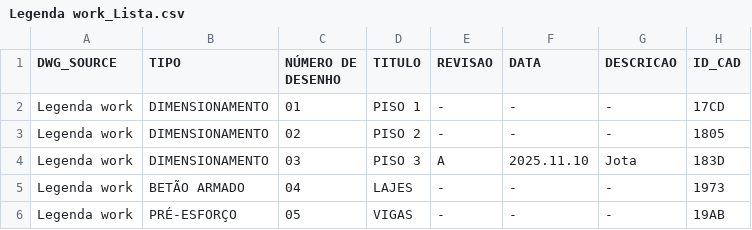
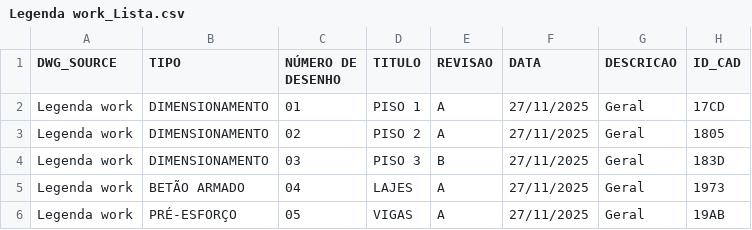
Before and after one commit to dmmgama/JSJ-GESTAODESENHOS-LSP, a CSV file: WorkFiles/Legenda work_Lista.csv, drawn as a sheet.

Commit message:
V33: Emitir Revisao (2.1) - global e individual com auto-incremento de letra

```diff
--- a/WorkFiles/Legenda work_Lista.csv
+++ b/WorkFiles/Legenda work_Lista.csv
@@ -1,6 +1,6 @@
 DWG_SOURCE;TIPO;NÚMERO DE DESENHO;TITULO;REVISAO;DATA;DESCRICAO;ID_CAD
-Legenda work;DIMENSIONAMENTO;01;PISO 1;-;-;-;17CD
-Legenda work;DIMENSIONAMENTO;02;PISO 2;-;-;-;1805
-Legenda work;DIMENSIONAMENTO;03;PISO 3;A;2025.11.10;Jota;183D
-Legenda work;BETÃO ARMADO;04;LAJES;-;-;-;1973
-Legenda work;PRÉ-ESFORÇO;05;VIGAS;-;-;-;19AB
+Legenda work;DIMENSIONAMENTO;01;PISO 1;A;27/11/2025;Geral;17CD
+Legenda work;DIMENSIONAMENTO;02;PISO 2;A;27/11/2025;Geral;1805
+Legenda work;DIMENSIONAMENTO;03;PISO 3;B;27/11/2025;Geral;183D
+Legenda work;BETÃO ARMADO;04;LAJES;A;27/11/2025;Geral;1973
+Legenda work;PRÉ-ESFORÇO;05;VIGAS;A;27/11/2025;Geral;19AB
```
Also changed, not shown: 3 other files.
